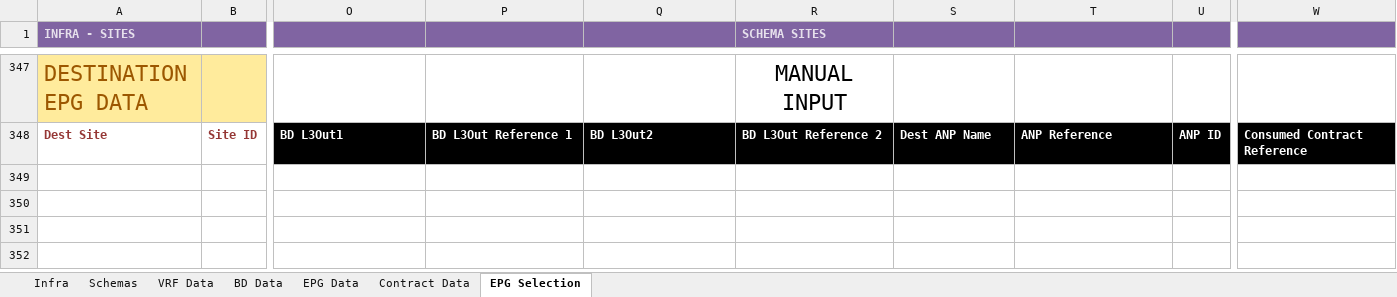
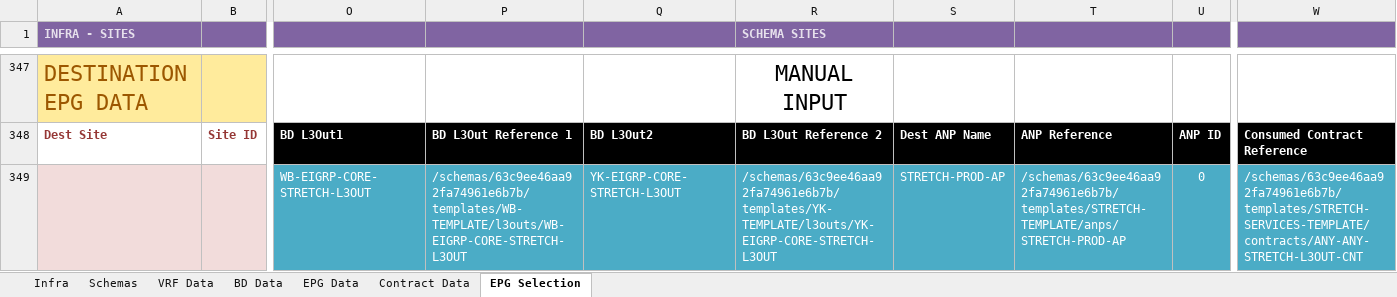
Before and after one commit to miguecor/ndo_epg_migration, an Excel workbook: template.xlsx, sheet EPG Selection, drawn as a sheet; only a part is shown, gaps mark what is left out; values as stored, in another font and other column widths than the file's, no borders; conditional formats not drawn; rows hold the shown columns only; the diff names each change by its address in the sheet, - before the commit and + after, or states it on an @@ line.

```diff
--- a/template.xlsx (sheet EPG Selection)
+++ b/template.xlsx (sheet EPG Selection)
+row 349:  |  | WB-EIGRP-CORE-STRETCH-L3OUT | /schemas/63c9ee46aa92fa74961e6b7b/templates/WB-TEMPLATE/l3outs/WB-EIGRP-CORE-STRETCH-L3OUT | YK-EIGRP-CORE-STRETCH-L3OUT | /schemas/63c9ee46aa92fa74961e6b7b/templates/YK-TEMPLATE/l3outs/YK-EIGRP-CORE-STRETCH-L3OUT | STRETCH-PROD-AP | /schemas/63c9ee46aa92fa74961e6b7b/templates/STRETCH-TEMPLATE/anps/STRETCH-PROD-AP | 0 | /schemas/63c9ee46aa92fa74961e6b7b/templates/STRETCH-SERVICES-TEMPLATE/contracts/ANY-ANY-STRETCH-L3OUT-CNT
```
Also changed, not shown: 2 other files.
